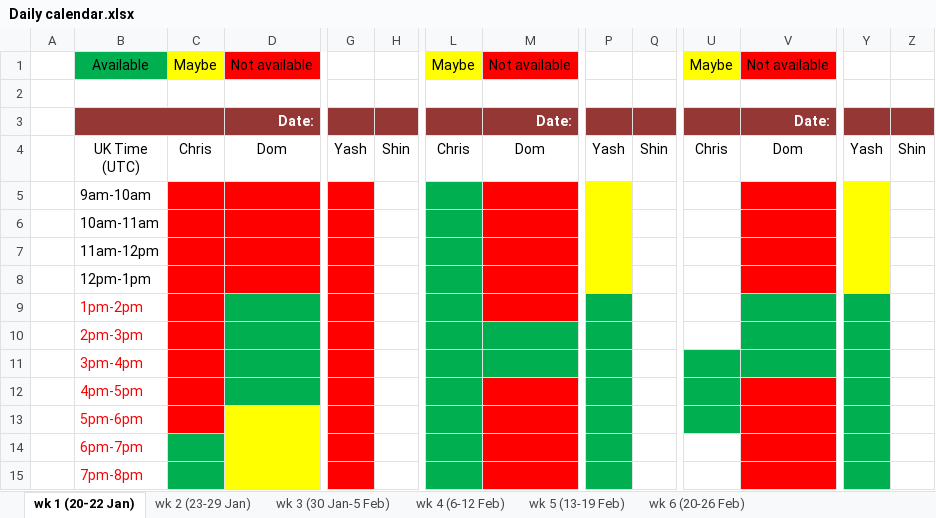
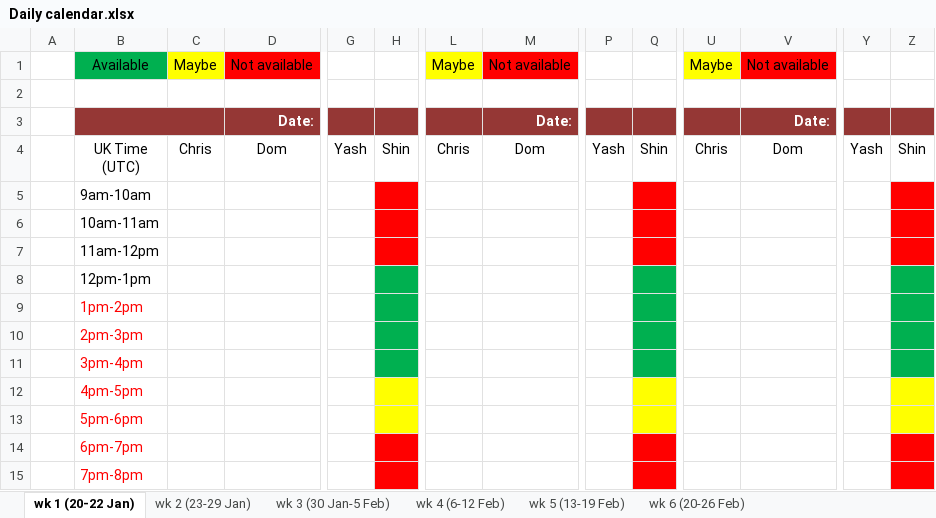
Before and after one commit to SanaFed/CO3_LSE-Employer-Project, an Excel workbook: Daily calendar.xlsx, sheet wk 1 (20-22 Jan), drawn as a sheet; only a part is shown, gaps mark what is left out; values as stored, in another font and other column widths than the file's, no borders; table styles not drawn; the diff names each change by its address in the sheet, - before the commit and + after, or states it on an @@ line.

```diff
--- a/Daily calendar.xlsx (sheet wk 1 (20-22 Jan))
+++ b/Daily calendar.xlsx (sheet wk 1 (20-22 Jan))
-C5:D8 fill: #FF0000
+C5:D8 fill: none
-G5:G15 fill: #FF0000
+G5:G15 fill: none
-H5:H7 fill: none
+H5:H7 fill: #FF0000
-L5:L9 fill: #00B050
+L5:L9 fill: none
-M5:M9 fill: #FF0000
+M5:M9 fill: none
-P5:P8 fill: #FFFF00
+P5:P8 fill: none
-Q5:Q7 fill: none
+Q5:Q7 fill: #FF0000
-V5:V8 fill: #FF0000
+V5:V8 fill: none
-Y5:Y8 fill: #FFFF00
+Y5:Y8 fill: none
-Z5:Z7 fill: none
+Z5:Z7 fill: #FF0000
-H8:H11 fill: none
+H8:H11 fill: #00B050
-Q8:Q11 fill: none
+Q8:Q11 fill: #00B050
-Z8:Z11 fill: none
+Z8:Z11 fill: #00B050
-C9:C13 fill: #FF0000
+C9:C13 fill: none
-D9:D12 fill: #00B050
+D9:D12 fill: none
-P9:P15 fill: #00B050
+P9:P15 fill: none
-V9:V10 fill: #00B050
+V9:V10 fill: none
-Y9:Y15 fill: #00B050
+Y9:Y15 fill: none
-L10:M11 fill: #00B050
+L10:M11 fill: none
-U11:V11 fill: #00B050
+U11:V11 fill: none
-H12:H13 fill: none
+H12:H13 fill: #FFFF00
-L12:L15 fill: #00B050
+L12:L15 fill: none
-M12:M15 fill: #FF0000
+M12:M15 fill: none
-Q12:Q13 fill: none
+Q12:Q13 fill: #FFFF00
-U12:U13 fill: #00B050
+U12:U13 fill: none
-V12:V15 fill: #FF0000
+V12:V15 fill: none
-Z12:Z13 fill: none
+Z12:Z13 fill: #FFFF00
-D13:D15 fill: #FFFF00
+D13:D15 fill: none
-C14:C15 fill: #00B050
+C14:C15 fill: none
-H14:H15 fill: none
+H14:H15 fill: #FF0000
-Q14:Q15 fill: none
+Q14:Q15 fill: #FF0000
-Z14:Z15 fill: none
+Z14:Z15 fill: #FF0000
```
Also changed, not shown: sheet wk 2 (23-29 Jan), sheet wk 3 (30 Jan-5 Feb).
